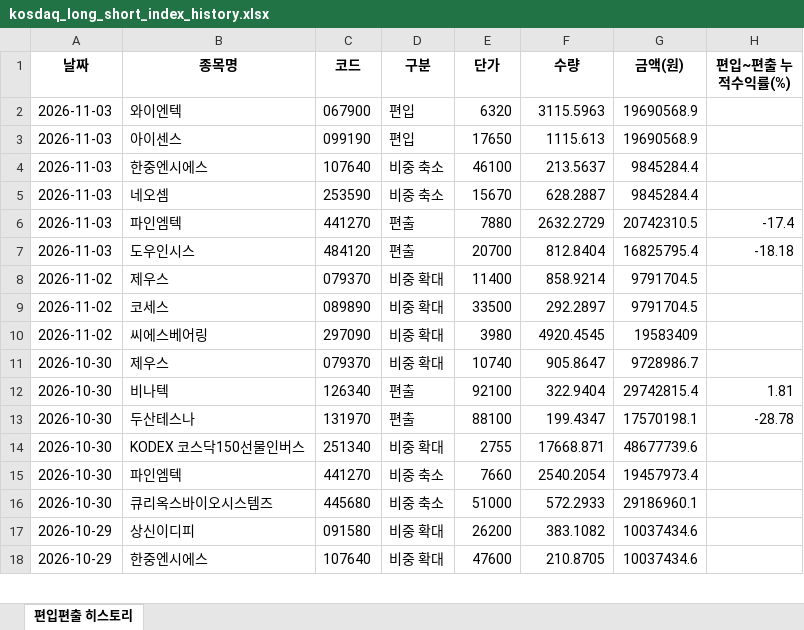
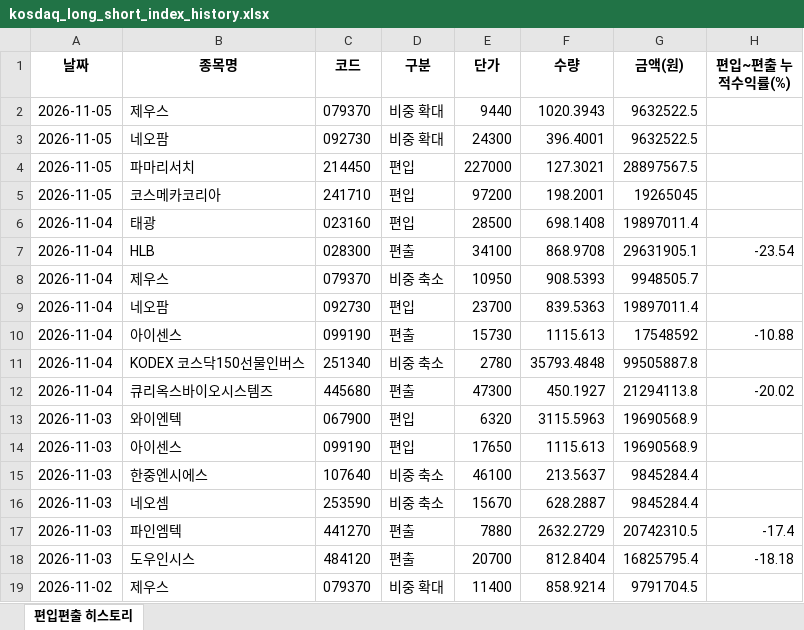
Before and after one commit to joonhakkim/liquidity-dashboard, an Excel workbook: docs/downloads/kosdaq_long_short_index_history.xlsx, sheet 편입편출 히스토리, drawn as a sheet; only a part is shown; the shorter side is filled out with more unchanged rows; values as stored, in another font and other column widths than the file's, no borders; the diff names each change by its address in the sheet, - before the commit and + after, or states it on an @@ line.

```diff
--- a/docs/downloads/kosdaq_long_short_index_history.xlsx (sheet 편입편출 히스토리)
+++ b/docs/downloads/kosdaq_long_short_index_history.xlsx (sheet 편입편출 히스토리)
+row 2: 2026-11-05 | 제우스 | 079370 | 비중 확대 | 9440 | 1020.3943 | 9632522.5
+row 3: 2026-11-05 | 네오팜 | 092730 | 비중 확대 | 24300 | 396.4001 | 9632522.5
+row 4: 2026-11-05 | 파마리서치 | 214450 | 편입 | 227000 | 127.3021 | 28897567.5
+row 5: 2026-11-05 | 코스메카코리아 | 241710 | 편입 | 97200 | 198.2001 | 19265045
+row 6: 2026-11-04 | 태광 | 023160 | 편입 | 28500 | 698.1408 | 19897011.4
+row 7: 2026-11-04 | HLB | 028300 | 편출 | 34100 | 868.9708 | 29631905.1 | -23.54
+row 8: 2026-11-04 | 제우스 | 079370 | 비중 축소 | 10950 | 908.5393 | 9948505.7
+row 9: 2026-11-04 | 네오팜 | 092730 | 편입 | 23700 | 839.5363 | 19897011.4
+row 10: 2026-11-04 | 아이센스 | 099190 | 편출 | 15730 | 1115.613 | 17548592 | -10.88
+row 11: 2026-11-04 | KODEX 코스닥150선물인버스 | 251340 | 비중 축소 | 2780 | 35793.4848 | 99505887.8
+row 12: 2026-11-04 | 큐리옥스바이오시스템즈 | 445680 | 편출 | 47300 | 450.1927 | 21294113.8 | -20.02
```
Also changed, not shown: docs/downloads/mingu_mp_history.xlsx, docs/downloads/momentum_mp_history.xlsx, 18 other files.
